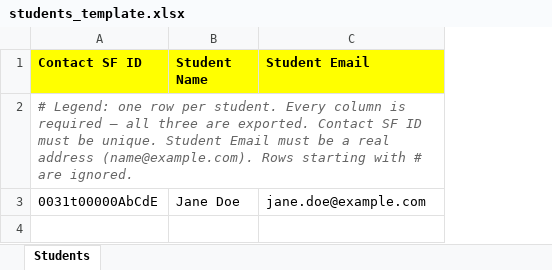
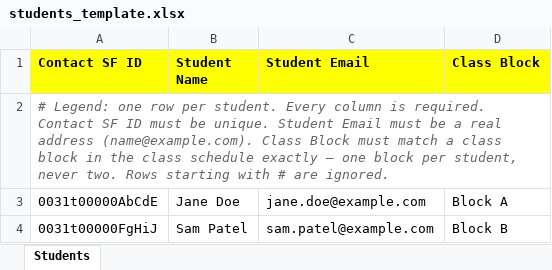
Before and after one commit to mxtdnl/coach-scheduler, an Excel workbook: templates/students_template.xlsx, sheet Students, drawn as a sheet; values as stored, in another font and other column widths than the file's, no borders; the diff names each change by its address in the sheet, - before the commit and + after, or states it on an @@ line.

```diff
--- a/templates/students_template.xlsx (sheet Students)
+++ b/templates/students_template.xlsx (sheet Students)
+column D (Class Block), row 3: Block A
-A2 (Contact SF ID): …column is required — all three are exported. Contact SF ID must be unique. Student Email must be a real address (name@example.com). Rows starting…
+A2 (Contact SF ID): …column is required. Contact SF ID must be unique. Student Email must be a real address (name@example.com). Class Block must match a class block in the class schedule exactly — one block per student, never two. Rows starting…
+row 4: 0031t00000FgHiJ | Sam Patel | sam.patel@example.com | Block B
```
Also changed, not shown: templates/class_schedule_template.xlsx, 8 other files.
